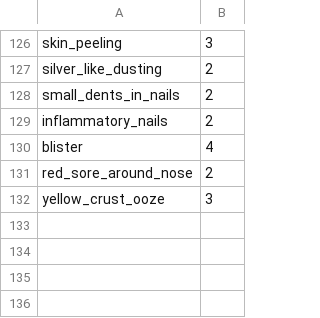
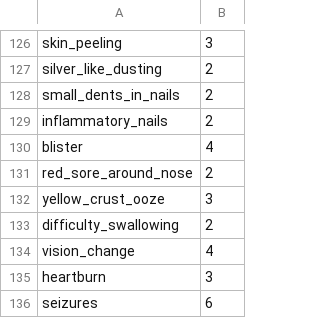
Before and after one commit to itachi9604/healthcare-chatbot, a CSV file: MasterData/Symptom_severity.csv, drawn as a sheet; only a part is shown, gaps mark what is left out.

Commit message:
Update Symptom_severity.csv
Added new symptoms

```diff
--- a/MasterData/Symptom_severity.csv
+++ b/MasterData/Symptom_severity.csv
@@ -132 +132,5 @@ red_sore_around_nose,2
 yellow_crust_ooze,3
+difficulty_swallowing,2
+vision_change, 4
+heartburn, 3
+seizures, 6
```
